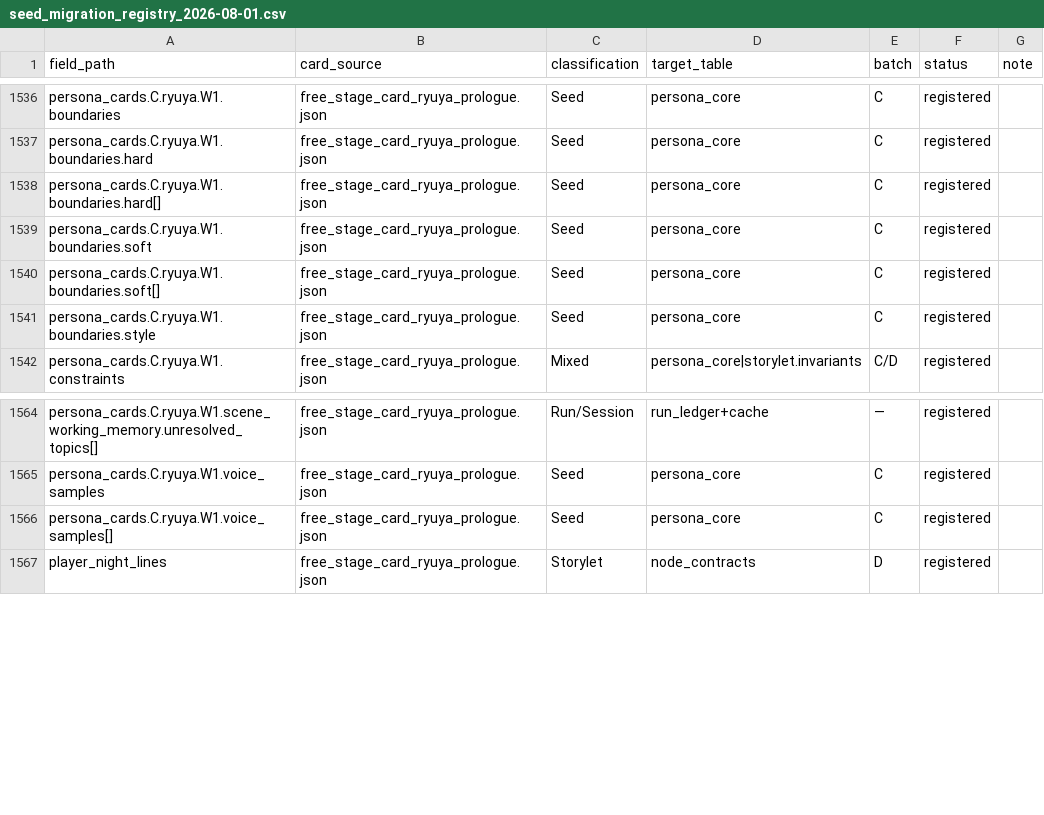
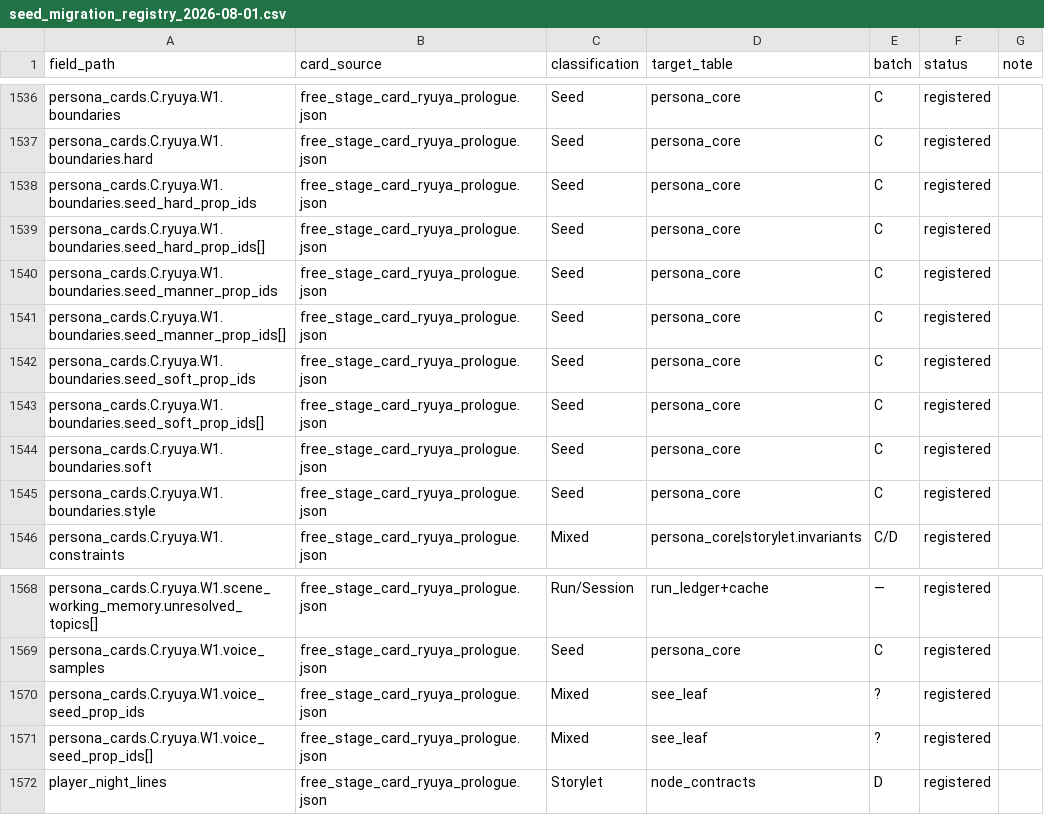
Before and after one commit to killbynothing/causal-anew, a CSV file: data/seed_migration_registry_2026-08-01.csv, drawn as a sheet; only a part is shown, gaps mark what is left out.

```diff
--- a/data/seed_migration_registry_2026-08-01.csv
+++ b/data/seed_migration_registry_2026-08-01.csv
@@ -1537,5 +1537,9 @@ persona_cards.C.ryuya.W1.boundaries,free_stage_card_ryuya_prologue.json,Seed,per
 persona_cards.C.ryuya.W1.boundaries.hard,free_stage_card_ryuya_prologue.json,Seed,persona_core,C,registered,
-persona_cards.C.ryuya.W1.boundaries.hard[],free_stage_card_ryuya_prologue.json,Seed,persona_core,C,registered,
+persona_cards.C.ryuya.W1.boundaries.seed_hard_prop_ids,free_stage_card_ryuya_prologue.json,Seed,persona_core,C,registered,
+persona_cards.C.ryuya.W1.boundaries.seed_hard_prop_ids[],free_stage_card_ryuya_prologue.json,Seed,persona_core,C,registered,
+persona_cards.C.ryuya.W1.boundaries.seed_manner_prop_ids,free_stage_card_ryuya_prologue.json,Seed,persona_core,C,registered,
+persona_cards.C.ryuya.W1.boundaries.seed_manner_prop_ids[],free_stage_card_ryuya_prologue.json,Seed,persona_core,C,registered,
+persona_cards.C.ryuya.W1.boundaries.seed_soft_prop_ids,free_stage_card_ryuya_prologue.json,Seed,persona_core,C,registered,
+persona_cards.C.ryuya.W1.boundaries.seed_soft_prop_ids[],free_stage_card_ryuya_prologue.json,Seed,persona_core,C,registered,
 persona_cards.C.ryuya.W1.boundaries.soft,free_stage_card_ryuya_prologue.json,Seed,persona_core,C,registered,
-persona_cards.C.ryuya.W1.boundaries.soft[],free_stage_card_ryuya_prologue.json,Seed,persona_core,C,registered,
 persona_cards.C.ryuya.W1.boundaries.style,free_stage_card_ryuya_prologue.json,Seed,persona_core,C,registered,
@@ -1565,3 +1569,4 @@ persona_cards.C.ryuya.W1.scene_working_memory.unresolved_topics[],free_stage_car
 persona_cards.C.ryuya.W1.voice_samples,free_stage_card_ryuya_prologue.json,Seed,persona_core,C,registered,
-persona_cards.C.ryuya.W1.voice_samples[],free_stage_card_ryuya_prologue.json,Seed,persona_core,C,registered,
+persona_cards.C.ryuya.W1.voice_seed_prop_ids,free_stage_card_ryuya_prologue.json,Mixed,see_leaf,?,registered,
+persona_cards.C.ryuya.W1.voice_seed_prop_ids[],free_stage_card_ryuya_prologue.json,Mixed,see_leaf,?,registered,
 player_night_lines,free_stage_card_ryuya_prologue.json,Storylet,node_contracts,D,registered,
```
Also changed, not shown: 19 other files.
